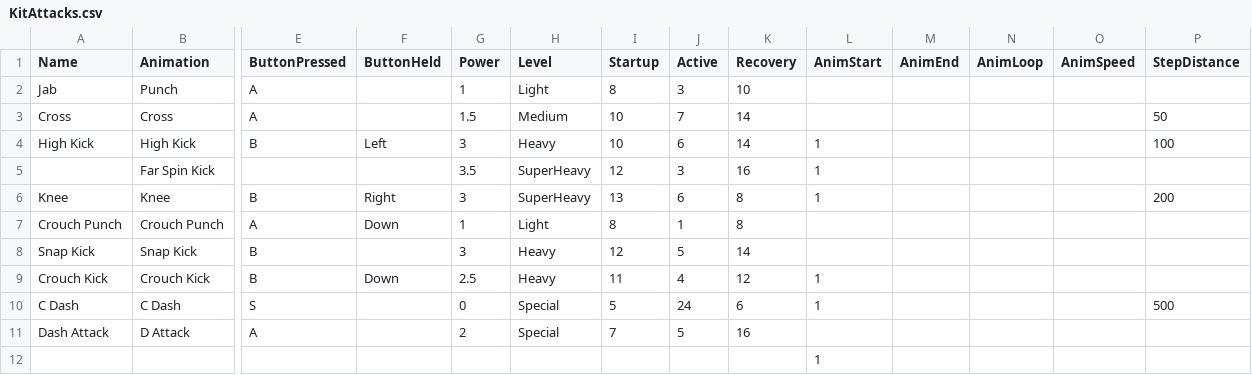
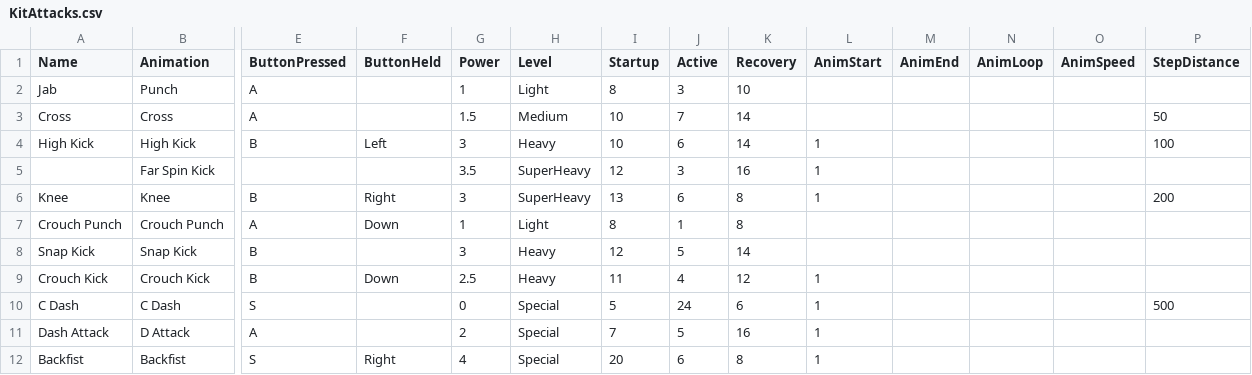
Before and after one commit to Deanosaur666/Paper-Puppet-Love, a CSV file: Sheets/KitAttacks.csv, drawn as a sheet; only a part is shown, gaps mark what is left out; removed rows and columns are numbered as before the commit, all else as after; rows hold the shown columns only; the diff names each change by its address in the sheet, - before the commit and + after, or states it on an @@ line.

Commit message:
Kit backfist (forwards S)

```diff
--- a/Sheets/KitAttacks.csv
+++ b/Sheets/KitAttacks.csv
-L11 (AnimStart): (empty)
+L11 (AnimStart): 1
-row 12:  |  |  |  |  |  |  |  |  | 1
+row 12: Backfist | Backfist | S | Right | 4 | Special | 20 | 6 | 8 | 1
```
Also changed, not shown: 3 other files.
